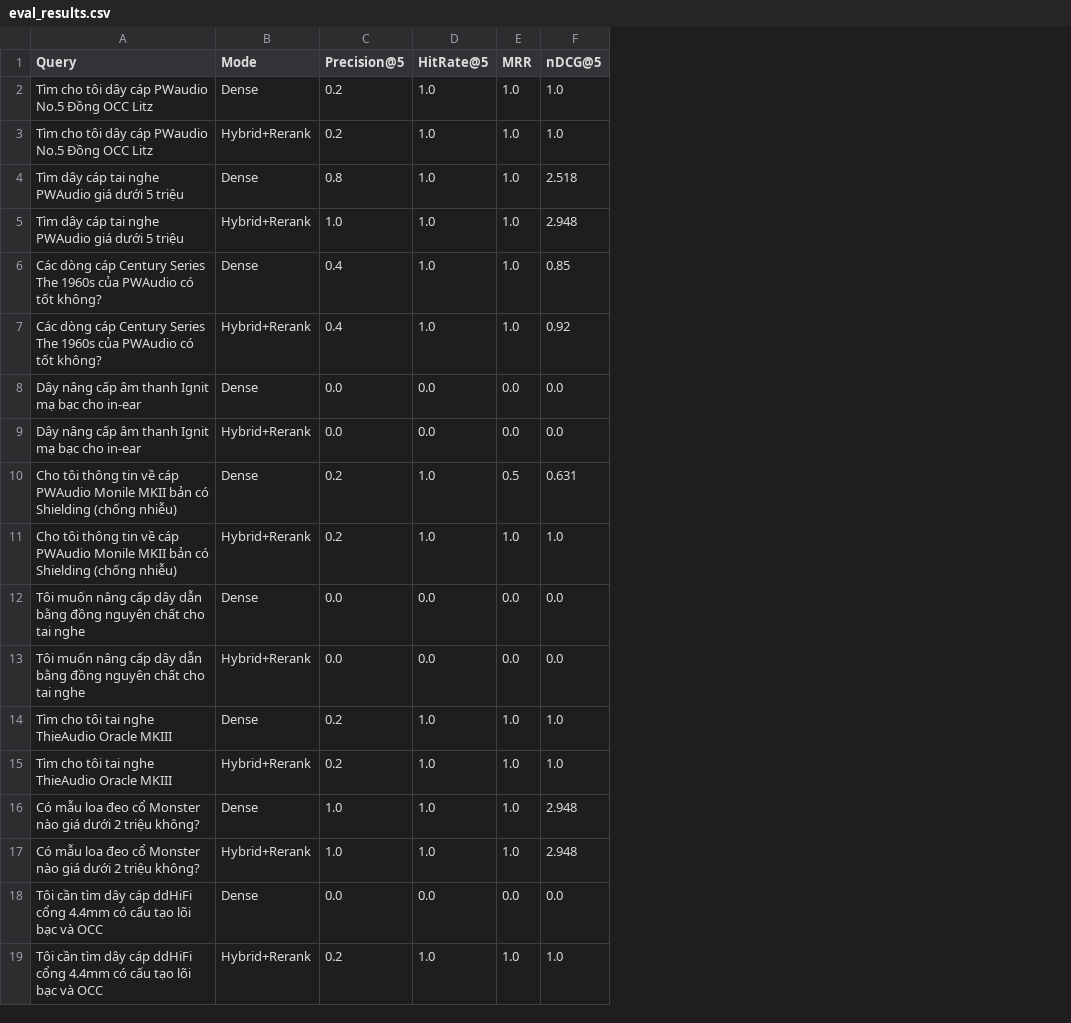
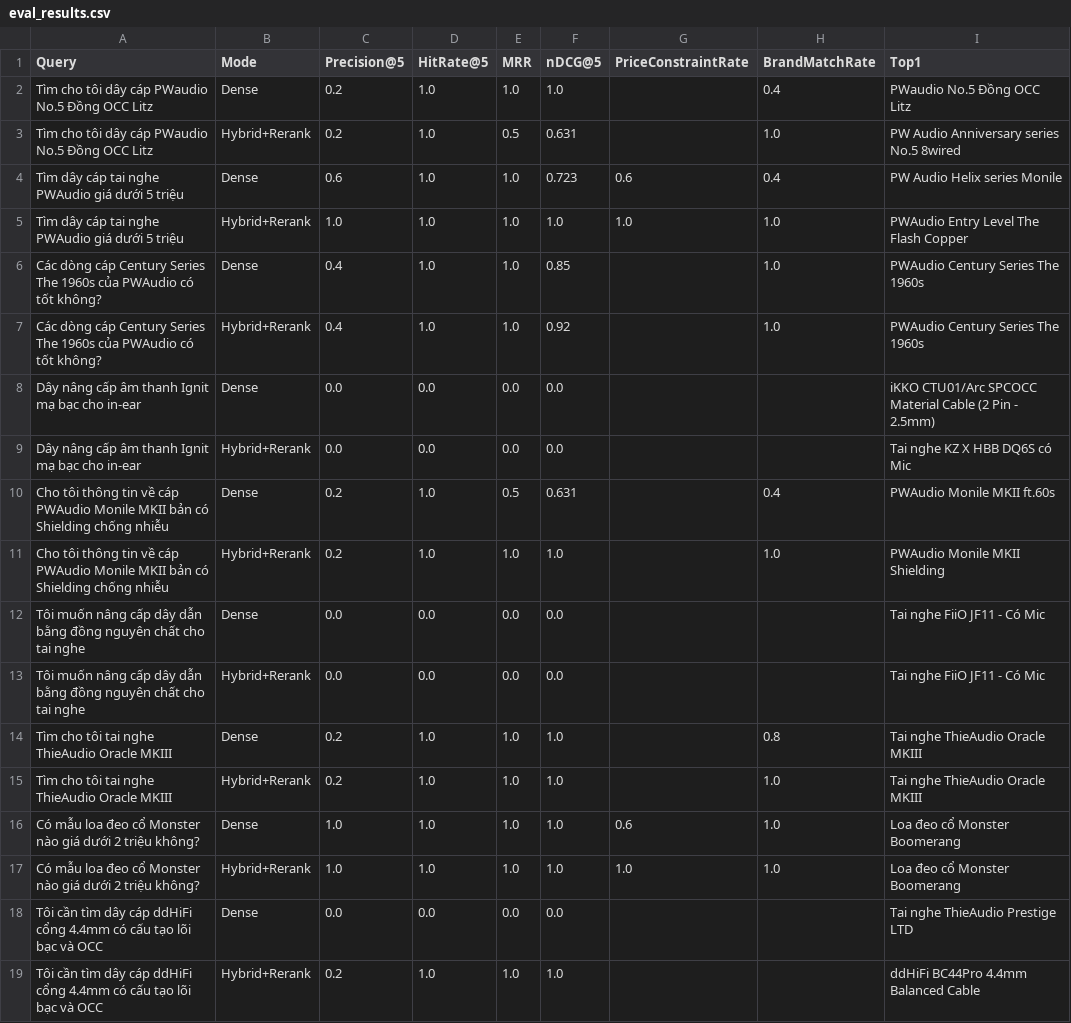
Before and after one commit to DeepLearnRecomSysDataMining/NLP-RAG-HeadphoneData, a CSV file: eval_results.csv, drawn as a sheet; only a part is shown; the diff names each change by its address in the sheet, - before the commit and + after, or states it on an @@ line.

```diff
--- a/eval_results.csv
+++ b/eval_results.csv
+column G (PriceConstraintRate), rows 4-17: 0.6 | 1.0 |  |  |  |  |  |  |  |  |  |  | 0.6 | 1.0
+column H (BrandMatchRate), rows 2-17: 0.4 | 1.0 | 0.4 | 1.0 | 1.0 | 1.0 |  |  | 0.4 | 1.0 |  |  | 0.8 | 1.0 | 1.0 | 1.0
+column I (Top1), rows 2-19: PWaudio No.5 Đồng OCC Litz | PW Audio Anniversary series No.5 8wired | PW Audio Helix series Monile | PWAudio Entry Level The Flash Copper | PWAudio Century Series The 1960s | PWAudio Century Series The 1960s | iKKO CTU01/Arc SPCOCC Material Cable (2 Pin - 2.5mm) | Tai nghe KZ X HBB DQ6S có Mic | PWAudio Monile MKII ft.60s | PWAudio Monile MKII Shielding | Tai nghe FiiO JF11 - Có Mic | Tai nghe FiiO JF11 - Có Mic | Tai nghe ThieAudio Oracle MKIII | Tai nghe ThieAudio Oracle MKIII | Loa đeo cổ Monster Boomerang | Loa đeo cổ Monster Boomerang | Tai nghe ThieAudio Prestige LTD | ddHiFi BC44Pro 4.4mm Balanced Cable
-E3 (MRR): 1.0
+E3 (MRR): 0.5
-F3 (nDCG@5): 1.0
+F3 (nDCG@5): 0.631
-C4 (Precision@5): 0.8
+C4 (Precision@5): 0.6
-F4 (nDCG@5): 2.518
+F4 (nDCG@5): 0.723
-F5 (nDCG@5): 2.948
+F5 (nDCG@5): 1.0
-A10:A11 (Query): …có Shielding (chống nhiễu)
+A10:A11 (Query): …có Shielding chống nhiễu
-F16:F17 (nDCG@5): 2.948
+F16:F17 (nDCG@5): 1.0
```
Also changed, not shown: 29 other files.
